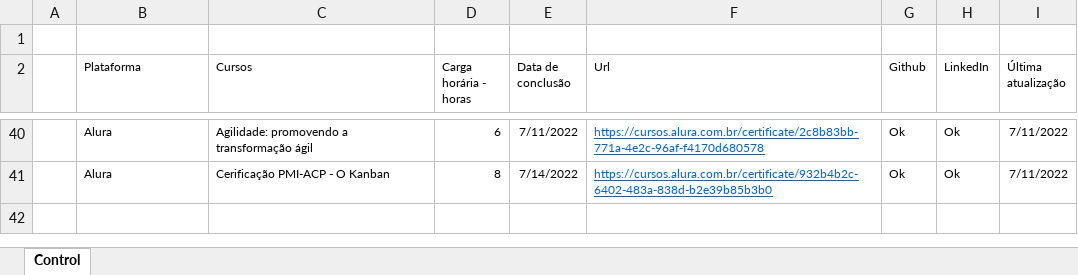
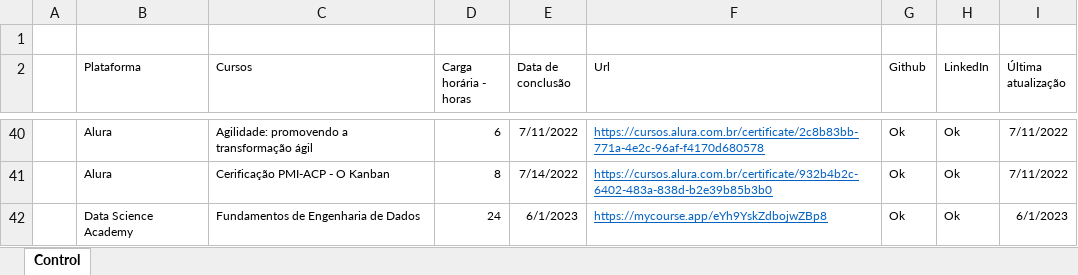
Before and after one commit to Phelipe-Sempreboni/certificates, an Excel workbook: Certificates/New control/Table control/Control.xlsx, sheet Control, drawn as a sheet; only a part is shown, gaps mark what is left out; values as stored, in another font and other column widths than the file's, no borders; the diff names each change by its address in the sheet, - before the commit and + after, or states it on an @@ line.

Commit message:
Atualização de arquivos,.

```diff
--- a/Certificates/New control/Table control/Control.xlsx (sheet Control)
+++ b/Certificates/New control/Table control/Control.xlsx (sheet Control)
+row 42:  | Data Science Academy | Fundamentos de Engenharia de Dados | 24 | 6/1/2023 | https://mycourse.app/eYh9YskZdbojwZBp8 | Ok | Ok | 6/1/2023
```
Also changed, not shown: 1 other file.
